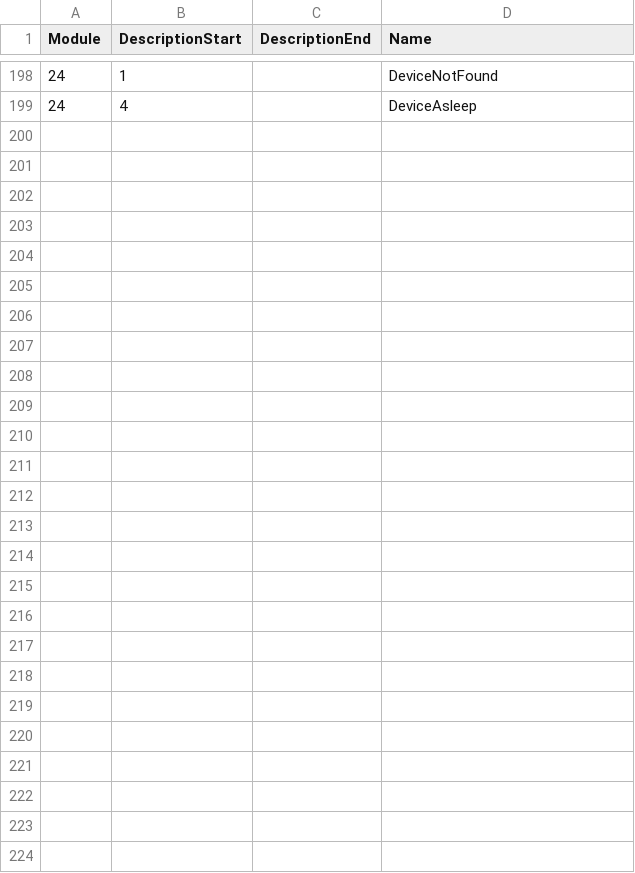
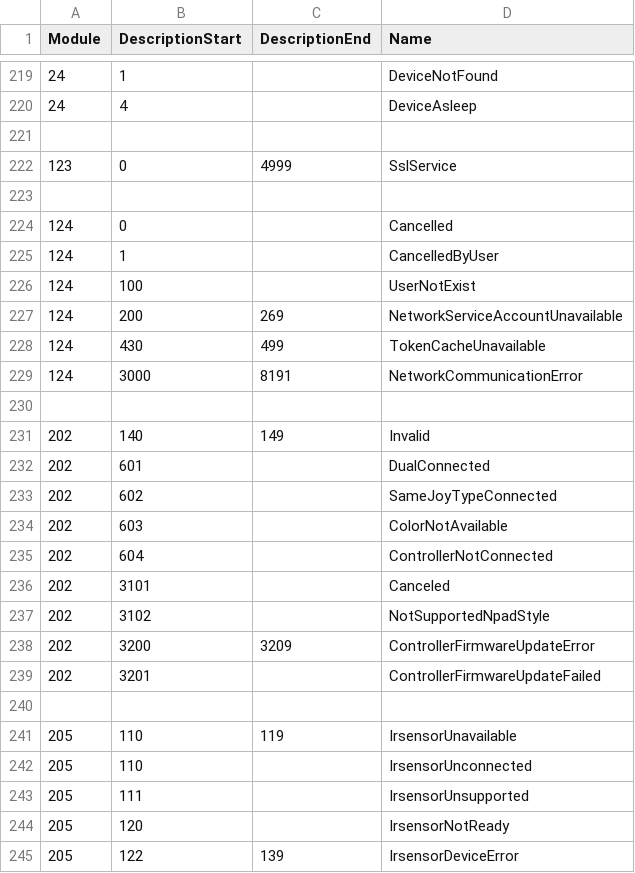
Before and after one commit to Thealexbarney/LibHac, a CSV file: build/CodeGen/results.csv, drawn as a sheet; only a part is shown, gaps mark what is left out; the diff covers the shown part only.

Commit message:
Add results found in a Unity game

```diff
--- a/build/CodeGen/results.csv
+++ b/build/CodeGen/results.csv
@@ -199 +220,26 @@ Module,DescriptionStart,DescriptionEnd,Name
 24,4,,DeviceAsleep
+
+123,0,4999,SslService
+
+124,0,,Cancelled
+124,1,,CancelledByUser
+124,100,,UserNotExist
+124,200,269,NetworkServiceAccountUnavailable
+124,430,499,TokenCacheUnavailable
+124,3000,8191,NetworkCommunicationError
+
+202,140,149,Invalid
+202,601,,DualConnected
+202,602,,SameJoyTypeConnected
+202,603,,ColorNotAvailable
+202,604,,ControllerNotConnected
+202,3101,,Canceled
+202,3102,,NotSupportedNpadStyle
+202,3200,3209,ControllerFirmwareUpdateError
+202,3201,,ControllerFirmwareUpdateFailed
+
+205,110,119,IrsensorUnavailable
+205,110,,IrsensorUnconnected
+205,111,,IrsensorUnsupported
+205,120,,IrsensorNotReady
+205,122,139,IrsensorDeviceError
```
Also changed, not shown: 21 added rows and 4 edited cells elsewhere in this file, 3 other files.
